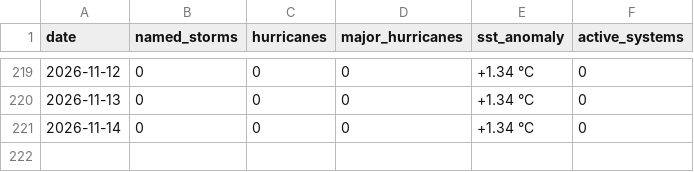
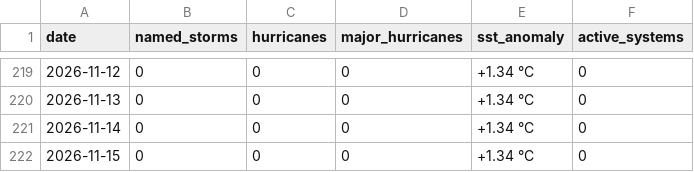
Before and after one commit to rushmarshall/Caribbean-Coastal-Resilience, a CSV file: docs/season-history.csv, drawn as a sheet; only a part is shown, gaps mark what is left out.

```diff
--- a/docs/season-history.csv
+++ b/docs/season-history.csv
@@ -221 +221,2 @@ date,named_storms,hurricanes,major_hurricanes,sst_anomaly,active_systems
 2026-11-14,0,0,0,+1.34 °C,0
+2026-11-15,0,0,0,+1.34 °C,0
```
Also changed, not shown: 1 other file.
